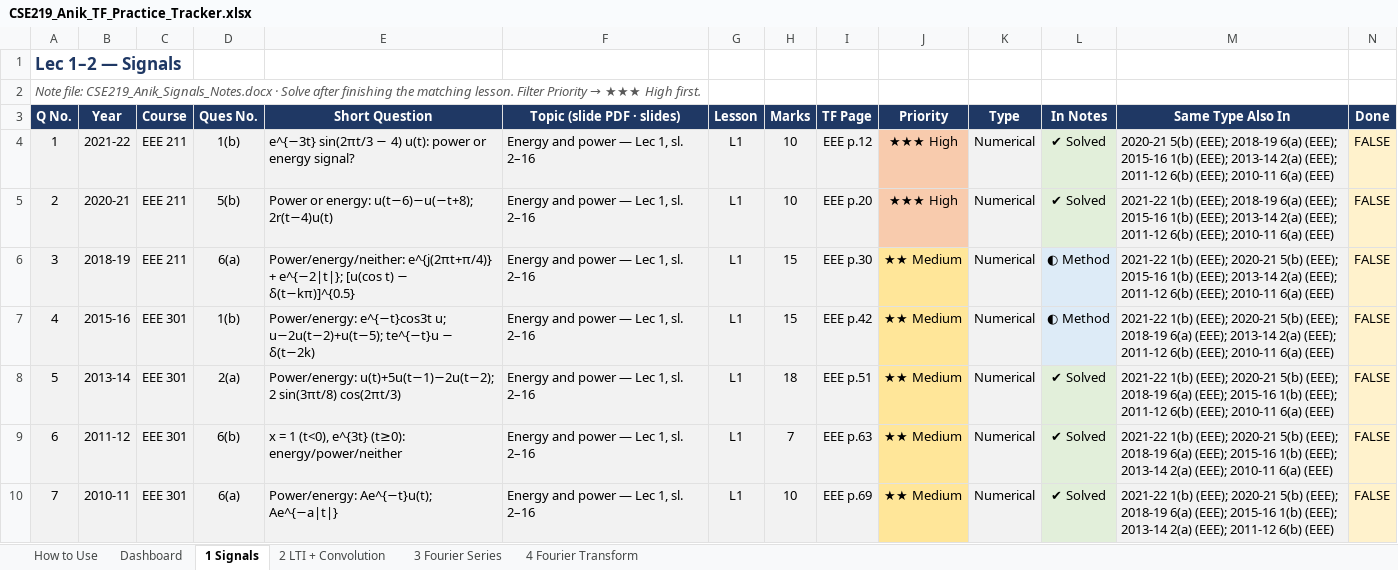
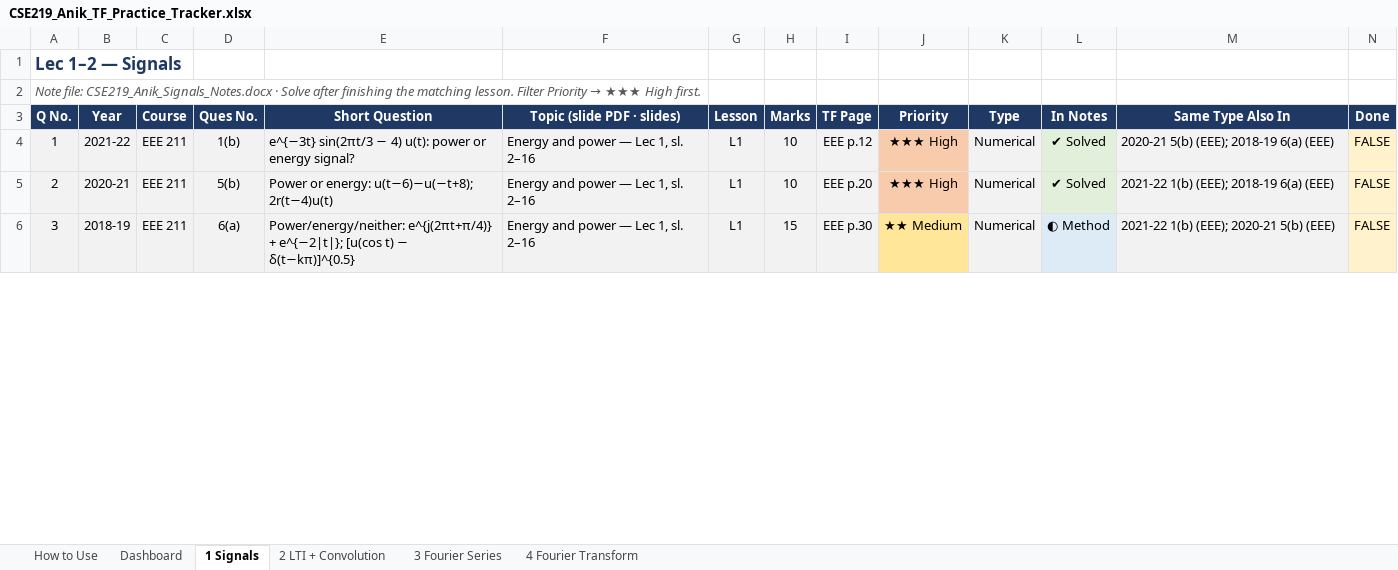
Before and after one commit to asef69/2-2, an Excel workbook: CSE 219/TF Prep/CSE219_Anik_TF_Practice_Tracker.xlsx, sheet 1 Signals, drawn as a sheet; only a part is shown; values as stored, in another font and other column widths than the file's, no borders; conditional formats not drawn; rows hold the shown columns only; the diff covers the shown part only; the diff names each change by its address in the sheet, - before the commit and + after, or states it on an @@ line.

```diff
--- a/CSE 219/TF Prep/CSE219_Anik_TF_Practice_Tracker.xlsx (sheet 1 Signals)
+++ b/CSE 219/TF Prep/CSE219_Anik_TF_Practice_Tracker.xlsx (sheet 1 Signals)
-M4 (Same Type Also In): …2018-19 6(a) (EEE); 2015-16 1(b) (EEE); 2013-14 2(a) (EEE); 2011-12 6(b) (EEE); 2010-11 6(a) (EEE)
+M4 (Same Type Also In): …2018-19 6(a) (EEE)
-M5 (Same Type Also In): …2018-19 6(a) (EEE); 2015-16 1(b) (EEE); 2013-14 2(a) (EEE); 2011-12 6(b) (EEE); 2010-11 6(a) (EEE)
+M5 (Same Type Also In): …2018-19 6(a) (EEE)
-M6 (Same Type Also In): …2020-21 5(b) (EEE); 2015-16 1(b) (EEE); 2013-14 2(a) (EEE); 2011-12 6(b) (EEE); 2010-11 6(a) (EEE)
+M6 (Same Type Also In): …2020-21 5(b) (EEE)
-row 7: 4 | 2015-16 | EEE 301 | 1(b) | Power/energy: e^{−t}cos3t u; u−2u(t−2)+u(t−5); te^{−t}u − δ(t−2k) | Energy and power — Lec 1, sl. 2–16 | L1 | 15 | EEE p.42 | ★★ Medium | Numerical | ◐ Method | 2021-22 1(b) (EEE); 2020-21 5(b) (EEE); 2018-19 6(a) (EEE); 2013-14 2(a) (EEE); 2011-12 6(b) (EEE); 2010-11 6(a) (EEE) | FALSE
-row 8: 5 | 2013-14 | EEE 301 | 2(a) | Power/energy: u(t)+5u(t−1)−2u(t−2); 2 sin(3πt/8) cos(2πt/3) | Energy and power — Lec 1, sl. 2–16 | L1 | 18 | EEE p.51 | ★★ Medium | Numerical | ✔ Solved | 2021-22 1(b) (EEE); 2020-21 5(b) (EEE); 2018-19 6(a) (EEE); 2015-16 1(b) (EEE); 2011-12 6(b) (EEE); 2010-11 6(a) (EEE) | FALSE
-row 9: 6 | 2011-12 | EEE 301 | 6(b) | x = 1 (t<0), e^{3t} (t≥0): energy/power/neither | Energy and power — Lec 1, sl. 2–16 | L1 | 7 | EEE p.63 | ★★ Medium | Numerical | ✔ Solved | 2021-22 1(b) (EEE); 2020-21 5(b) (EEE); 2018-19 6(a) (EEE); 2015-16 1(b) (EEE); 2013-14 2(a) (EEE); 2010-11 6(a) (EEE) | FALSE
-row 10: 7 | 2010-11 | EEE 301 | 6(a) | Power/energy: Ae^{−t}u(t); Ae^{−a|t|} | Energy and power — Lec 1, sl. 2–16 | L1 | 10 | EEE p.69 | ★★ Medium | Numerical | ✔ Solved | 2021-22 1(b) (EEE); 2020-21 5(b) (EEE); 2018-19 6(a) (EEE); 2015-16 1(b) (EEE); 2013-14 2(a) (EEE); 2011-12 6(b) (EEE) | FALSE
```
Also changed, not shown: 22 removed rows, 14 edited cells and row numbers in column A elsewhere in this sheet, sheet 4 Fourier Transform, sheet 2 LTI + Convolution, sheet 3 Fourier Series, sheet Dashboard, CSE 219/TF Prep/CSE219_Ashraf_TF_Practice_Tracker.xlsx, 1 other file.
